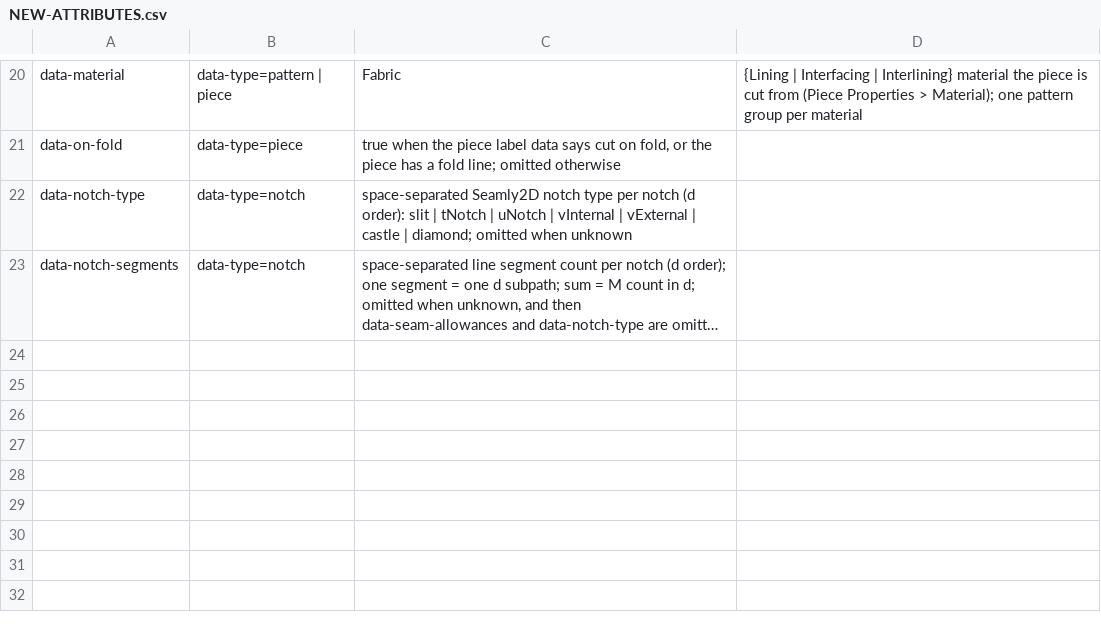
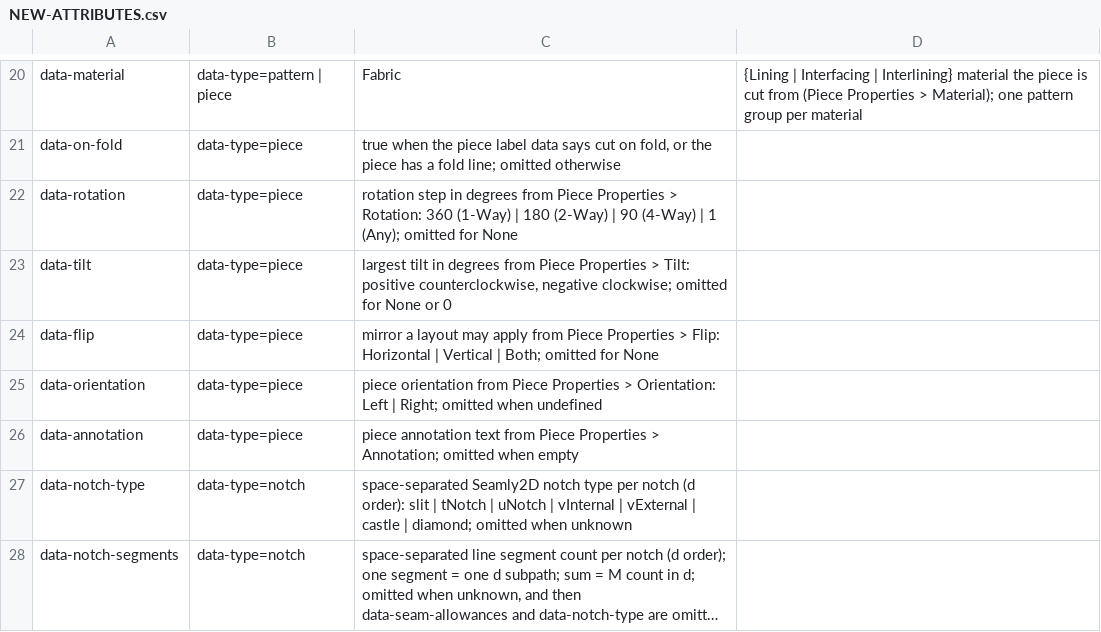
Before and after one commit to seamly/Seamly2D, a CSV file: project-docs/docs-data/NEW-ATTRIBUTES.csv, drawn as a sheet; only a part is shown, gaps mark what is left out; long unchanged cells end in ….

Commit message:
Document the Piece Properties handoff and DXF layout rules
- SVG-DATA-ATTRIBUTES, NEW-ATTRIBUTES.csv: data-rotation, data-tilt,
  data-flip, data-orientation, data-annotation; data-on-fold gives Fold.
- DXF compliance: Rotation, Flip, Tilt and Fold piece text.

```diff
--- a/project-docs/docs-data/NEW-ATTRIBUTES.csv
+++ b/project-docs/docs-data/NEW-ATTRIBUTES.csv
@@ -21,2 +21,7 @@ data-material,data-type=pattern | piece,Fabric,{Lining | Interfacing | Interlini
 data-on-fold,data-type=piece,"true when the piece label data says cut on fold, or the piece has a fold line; omitted otherwise",
+data-rotation,data-type=piece,"rotation step in degrees from Piece Properties > Rotation: 360 (1-Way) | 180 (2-Way) | 90 (4-Way) | 1 (Any); omitted for None",
+data-tilt,data-type=piece,"largest tilt in degrees from Piece Properties > Tilt: positive counterclockwise, negative clockwise; omitted for None or 0",
+data-flip,data-type=piece,"mirror a layout may apply from Piece Properties > Flip: Horizontal | Vertical | Both; omitted for None",
+data-orientation,data-type=piece,"piece orientation from Piece Properties > Orientation: Left | Right; omitted when undefined",
+data-annotation,data-type=piece,"piece annotation text from Piece Properties > Annotation; omitted when empty",
 data-notch-type,data-type=notch,"space-separated Seamly2D notch type per notch (d order): slit | tNotch | uNotch | vInternal | vExternal | castle | diamond; omitted when unknown",
```
Also changed, not shown: 2 other files.
